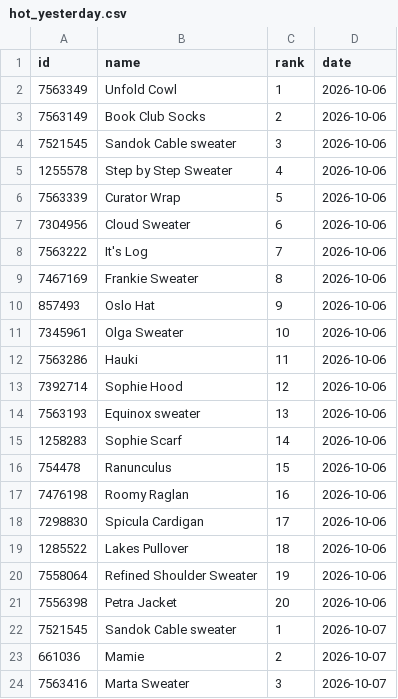
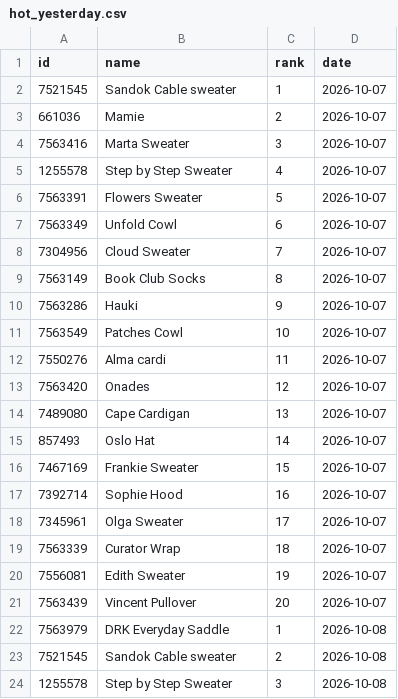
Before and after one commit to alexmcsw/ravelry-table, a CSV file: data/hot_yesterday.csv, drawn as a sheet; only a part is shown; the shorter side is filled out with more unchanged rows; removed rows and columns are numbered as before the commit, all else as after; the diff covers the shown part only; the diff names each change by its address in the sheet, - before the commit and + after, or states it on an @@ line.

```diff
--- a/data/hot_yesterday.csv
+++ b/data/hot_yesterday.csv
-row 2: 7563349 | Unfold Cowl | 1 | 2026-10-06
-row 3: 7563149 | Book Club Socks | 2 | 2026-10-06
-row 4: 7521545 | Sandok Cable sweater | 3 | 2026-10-06
-row 5: 1255578 | Step by Step Sweater | 4 | 2026-10-06
-row 6: 7563339 | Curator Wrap | 5 | 2026-10-06
-row 7: 7304956 | Cloud Sweater | 6 | 2026-10-06
-row 8: 7563222 | It's Log | 7 | 2026-10-06
-row 9: 7467169 | Frankie Sweater | 8 | 2026-10-06
-row 10: 857493 | Oslo Hat | 9 | 2026-10-06
-row 11: 7345961 | Olga Sweater | 10 | 2026-10-06
-row 12: 7563286 | Hauki | 11 | 2026-10-06
-row 13: 7392714 | Sophie Hood | 12 | 2026-10-06
-row 14: 7563193 | Equinox sweater | 13 | 2026-10-06
-row 15: 1258283 | Sophie Scarf | 14 | 2026-10-06
-row 16: 754478 | Ranunculus | 15 | 2026-10-06
-row 17: 7476198 | Roomy Raglan | 16 | 2026-10-06
-row 18: 7298830 | Spicula Cardigan | 17 | 2026-10-06
-row 19: 1285522 | Lakes Pullover | 18 | 2026-10-06
-row 20: 7558064 | Refined Shoulder Sweater | 19 | 2026-10-06
-row 21: 7556398 | Petra Jacket | 20 | 2026-10-06
```
Also changed, not shown: 20 added rows elsewhere in this file.
